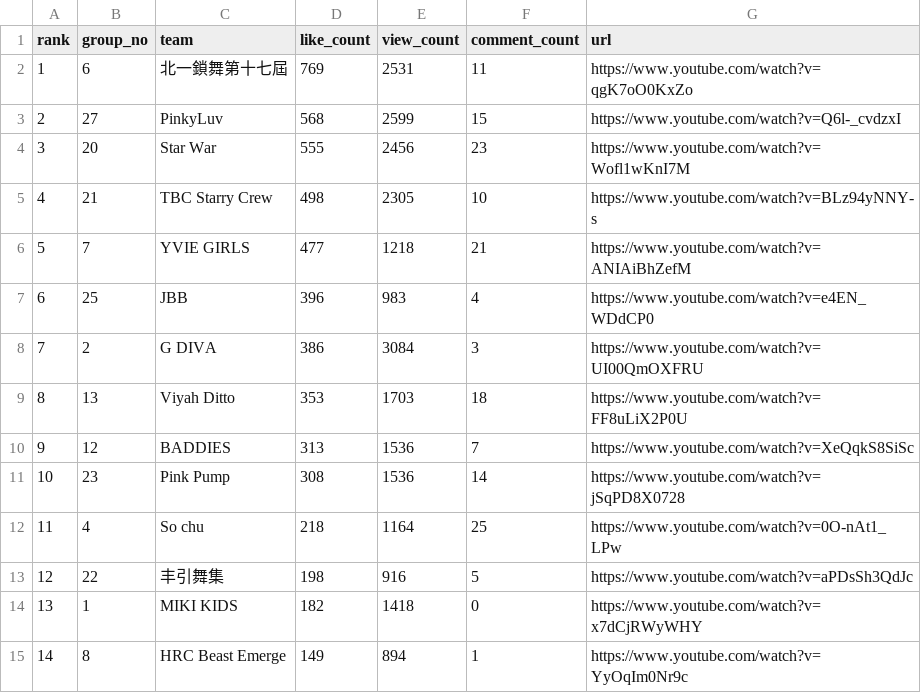
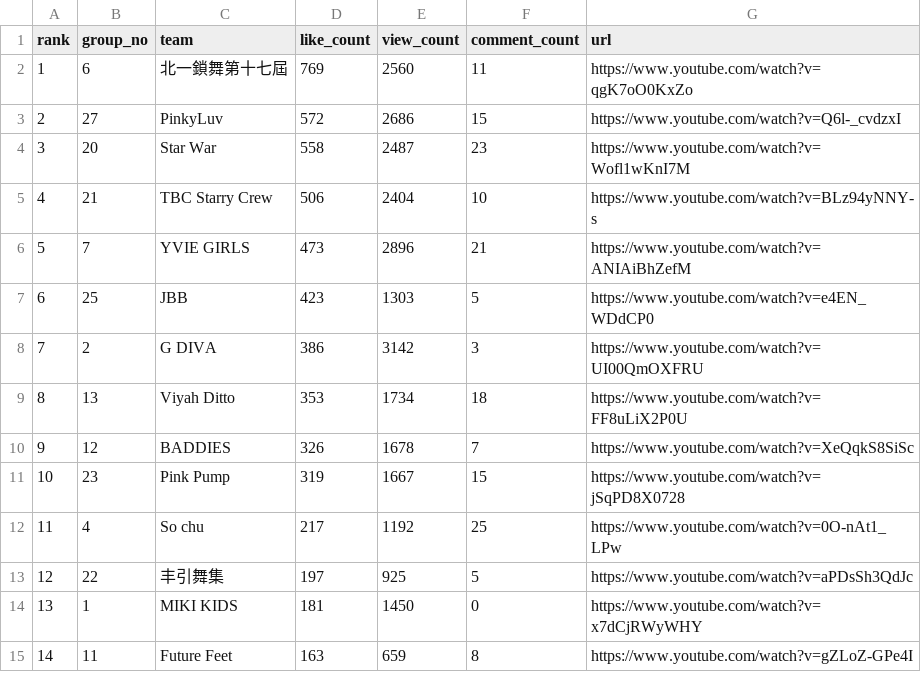
Before and after one commit to redyjohn/youtubecount, a CSV file: docs/latest.csv, drawn as a sheet; only a part is shown; the diff covers the shown part only.

```diff
--- a/docs/latest.csv
+++ b/docs/latest.csv
@@ -1,15 +1,15 @@
 rank,group_no,team,like_count,view_count,comment_count,url
-1,6,北一鎖舞第十七屆,769,2531,11,https://www.youtube.com/watch?v=qgK7oO0KxZo
-2,27,PinkyLuv,568,2599,15,https://www.youtube.com/watch?v=Q6l-_cvdzxI
-3,20,Star War,555,2456,23,https://www.youtube.com/watch?v=Wofl1wKnI7M
-4,21,TBC Starry Crew,498,2305,10,https://www.youtube.com/watch?v=BLz94yNNY-s
-5,7,YVIE GIRLS,477,1218,21,https://www.youtube.com/watch?v=ANIAiBhZefM
-6,25,JBB,396,983,4,https://www.youtube.com/watch?v=e4EN_WDdCP0
-7,2,G DIVA,386,3084,3,https://www.youtube.com/watch?v=UI00QmOXFRU
-8,13,Viyah Ditto,353,1703,18,https://www.youtube.com/watch?v=FF8uLiX2P0U
-9,12,BADDIES,313,1536,7,https://www.youtube.com/watch?v=XeQqkS8SiSc
-10,23,Pink Pump,308,1536,14,https://www.youtube.com/watch?v=jSqPD8X0728
-11,4,So chu,218,1164,25,https://www.youtube.com/watch?v=0O-nAt1_LPw
-12,22,丰引舞集,198,916,5,https://www.youtube.com/watch?v=aPDsSh3QdJc
-13,1,MIKI KIDS,182,1418,0,https://www.youtube.com/watch?v=x7dCjRWyWHY
-14,8,HRC Beast Emerge,149,894,1,https://www.youtube.com/watch?v=YyOqIm0Nr9c
+1,6,北一鎖舞第十七屆,769,2560,11,https://www.youtube.com/watch?v=qgK7oO0KxZo
+2,27,PinkyLuv,572,2686,15,https://www.youtube.com/watch?v=Q6l-_cvdzxI
+3,20,Star War,558,2487,23,https://www.youtube.com/watch?v=Wofl1wKnI7M
+4,21,TBC Starry Crew,506,2404,10,https://www.youtube.com/watch?v=BLz94yNNY-s
+5,7,YVIE GIRLS,473,2896,21,https://www.youtube.com/watch?v=ANIAiBhZefM
+6,25,JBB,423,1303,5,https://www.youtube.com/watch?v=e4EN_WDdCP0
+7,2,G DIVA,386,3142,3,https://www.youtube.com/watch?v=UI00QmOXFRU
+8,13,Viyah Ditto,353,1734,18,https://www.youtube.com/watch?v=FF8uLiX2P0U
+9,12,BADDIES,326,1678,7,https://www.youtube.com/watch?v=XeQqkS8SiSc
+10,23,Pink Pump,319,1667,15,https://www.youtube.com/watch?v=jSqPD8X0728
+11,4,So chu,217,1192,25,https://www.youtube.com/watch?v=0O-nAt1_LPw
+12,22,丰引舞集,197,925,5,https://www.youtube.com/watch?v=aPDsSh3QdJc
+13,1,MIKI KIDS,181,1450,0,https://www.youtube.com/watch?v=x7dCjRWyWHY
+14,11,Future Feet,163,659,8,https://www.youtube.com/watch?v=gZLoZ-GPe4I
```
Also changed, not shown: 24 edited cells elsewhere in this file, output/latest.csv, 4 other files.
